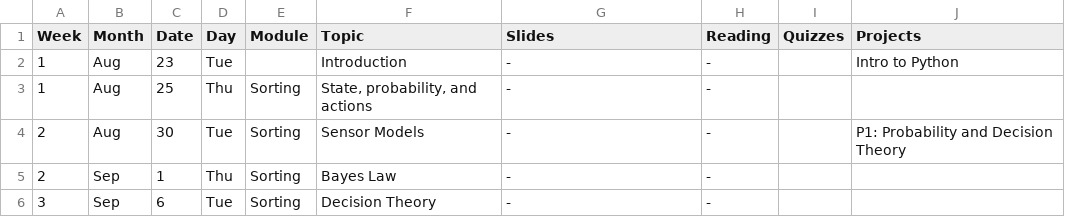
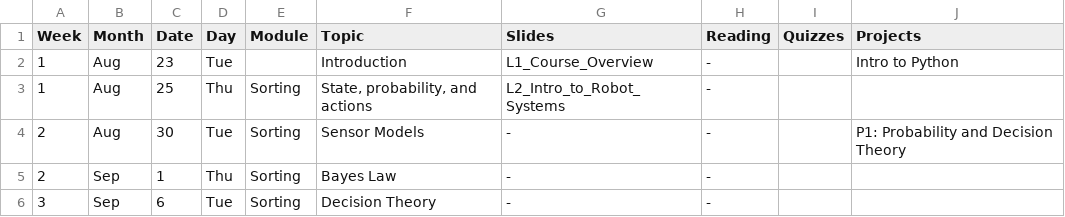
Before and after one commit to dellaert/22F-3630, a CSV file: _data/22F-3630-Schedule.csv, drawn as a sheet; only a part is shown.

Commit message:
Slides L1 L2

```diff
--- a/_data/22F-3630-Schedule.csv
+++ b/_data/22F-3630-Schedule.csv
@@ -1,4 +1,4 @@
 Week,Month,Date,Day,Module,Topic,Slides,Reading,Quizzes,Projects
-1,Aug,23,Tue,,Introduction,-,-,,Intro to Python
-1,Aug,25,Thu,Sorting,"State, probability, and actions",-,-,,
+1,Aug,23,Tue,,Introduction,L1_Course_Overview,-,,Intro to Python
+1,Aug,25,Thu,Sorting,"State, probability, and actions",L2_Intro_to_Robot_Systems,-,,
 2,Aug,30,Tue,Sorting,Sensor Models,-,-,,P1: Probability and Decision Theory
```
Also changed, not shown: 2 other files.
